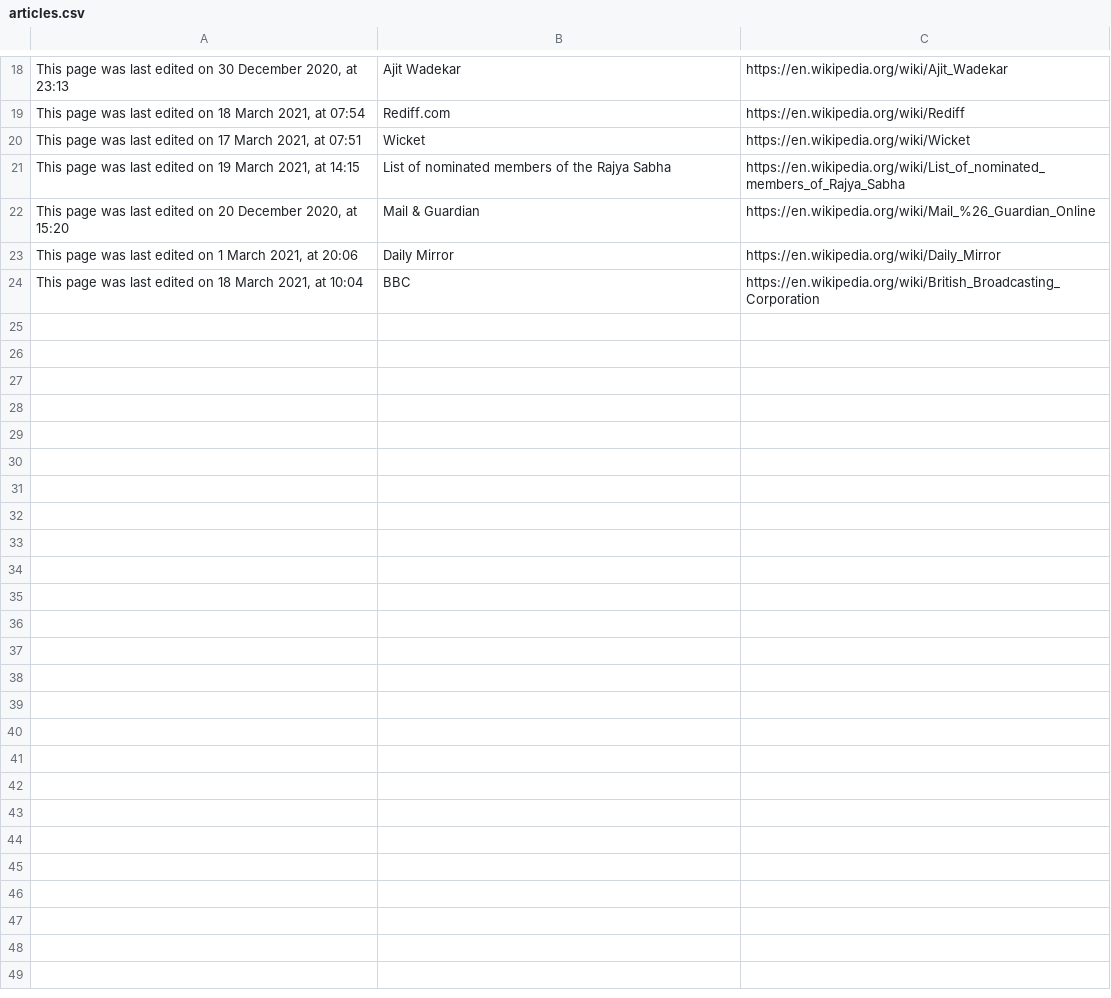
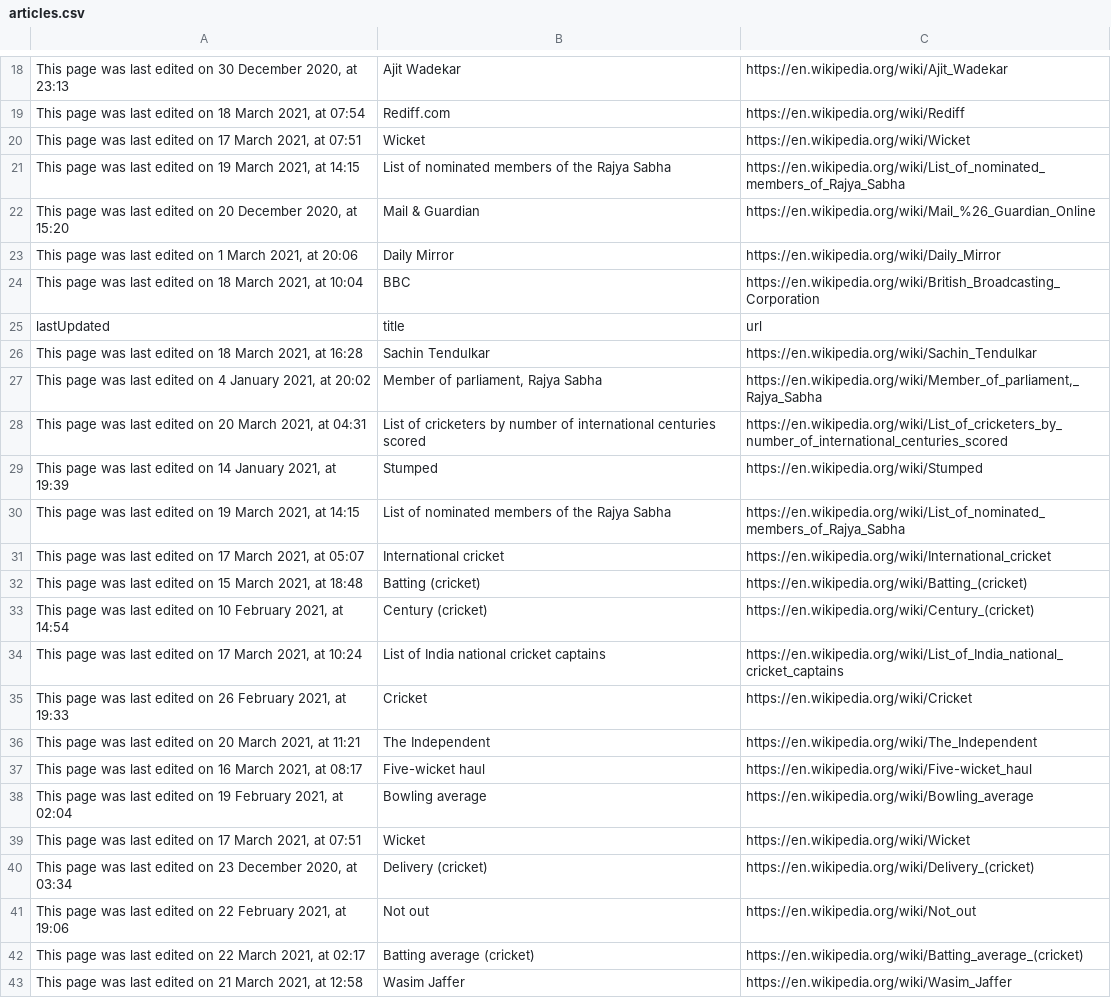
Before and after one commit to adityagrover027/web-crawler, a CSV file: article_scraper/article_scraper/spiders/articles.csv, drawn as a sheet; only a part is shown, gaps mark what is left out; the diff names each change by its address in the sheet, - before the commit and + after, or states it on an @@ line.

```diff
--- a/article_scraper/article_scraper/spiders/articles.csv
+++ b/article_scraper/article_scraper/spiders/articles.csv
+row 25: lastUpdated | title | url
+row 26: This page was last edited on 18 March 2021, at 16:28 | Sachin Tendulkar | https://en.wikipedia.org/wiki/Sachin_Tendulkar
+row 27: This page was last edited on 4 January 2021, at 20:02 | Member of parliament, Rajya Sabha | https://en.wikipedia.org/wiki/Member_of_parliament,_Rajya_Sabha
+row 28: This page was last edited on 20 March 2021, at 04:31 | List of cricketers by number of international centuries scored | https://en.wikipedia.org/wiki/List_of_cricketers_by_number_of_international_centuries_scored
+row 29: This page was last edited on 14 January 2021, at 19:39 | Stumped | https://en.wikipedia.org/wiki/Stumped
+row 30: This page was last edited on 19 March 2021, at 14:15 | List of nominated members of the Rajya Sabha | https://en.wikipedia.org/wiki/List_of_nominated_members_of_Rajya_Sabha
+row 31: This page was last edited on 17 March 2021, at 05:07 | International cricket | https://en.wikipedia.org/wiki/International_cricket
+row 32: This page was last edited on 15 March 2021, at 18:48 | Batting (cricket) | https://en.wikipedia.org/wiki/Batting_(cricket)
+row 33: This page was last edited on 10 February 2021, at 14:54 | Century (cricket) | https://en.wikipedia.org/wiki/Century_(cricket)
+row 34: This page was last edited on 17 March 2021, at 10:24 | List of India national cricket captains | https://en.wikipedia.org/wiki/List_of_India_national_cricket_captains
+row 35: This page was last edited on 26 February 2021, at 19:33 | Cricket | https://en.wikipedia.org/wiki/Cricket
+row 36: This page was last edited on 20 March 2021, at 11:21 | The Independent | https://en.wikipedia.org/wiki/The_Independent
+row 37: This page was last edited on 16 March 2021, at 08:17 | Five-wicket haul | https://en.wikipedia.org/wiki/Five-wicket_haul
+row 38: This page was last edited on 19 February 2021, at 02:04 | Bowling average | https://en.wikipedia.org/wiki/Bowling_average
+row 39: This page was last edited on 17 March 2021, at 07:51 | Wicket | https://en.wikipedia.org/wiki/Wicket
+row 40: This page was last edited on 23 December 2020, at 03:34 | Delivery (cricket) | https://en.wikipedia.org/wiki/Delivery_(cricket)
+row 41: This page was last edited on 22 February 2021, at 19:06 | Not out | https://en.wikipedia.org/wiki/Not_out
+row 42: This page was last edited on 22 March 2021, at 02:17 | Batting average (cricket) | https://en.wikipedia.org/wiki/Batting_average_(cricket)
+row 43: This page was last edited on 21 March 2021, at 12:58 | Wasim Jaffer | https://en.wikipedia.org/wiki/Wasim_Jaffer
```
Also changed, not shown: 1 other file.
